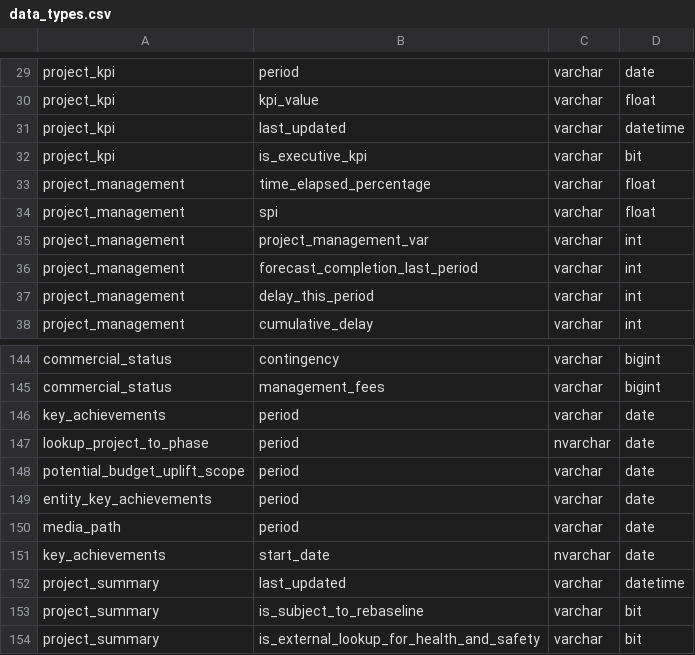
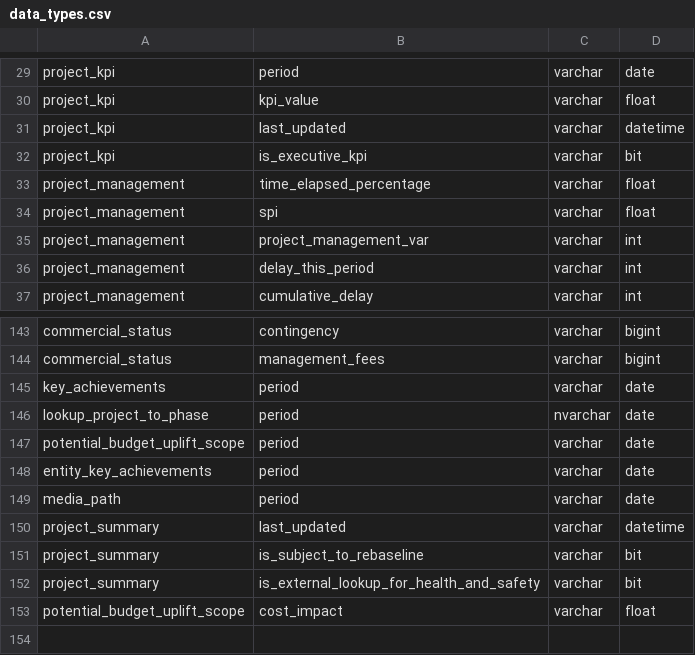
Before and after one commit to Husseinelghoul/database_revamp, a CSV file: config/data_quality_changes/data_types.csv, drawn as a sheet; only a part is shown, gaps mark what is left out.

```diff
--- a/config/data_quality_changes/data_types.csv
+++ b/config/data_quality_changes/data_types.csv
@@ -35,3 +35,2 @@ project_management,spi,varchar,float
 project_management,project_management_var,varchar,int
-project_management,forecast_completion_last_period,varchar,int
 project_management,delay_this_period,varchar,int
@@ -150,3 +149,2 @@ entity_key_achievements,period,varchar,date
 media_path,period,varchar,date
-key_achievements,start_date,nvarchar,date
 project_summary,last_updated,varchar,datetime
@@ -154 +152,2 @@ project_summary,is_subject_to_rebaseline,varchar,bit
 project_summary,is_external_lookup_for_health_and_safety,varchar,bit
+potential_budget_uplift_scope,cost_impact,varchar,float
```
Also changed, not shown: config/schema_changes/column_drops.csv, config/schema_changes/column_renames.csv.
